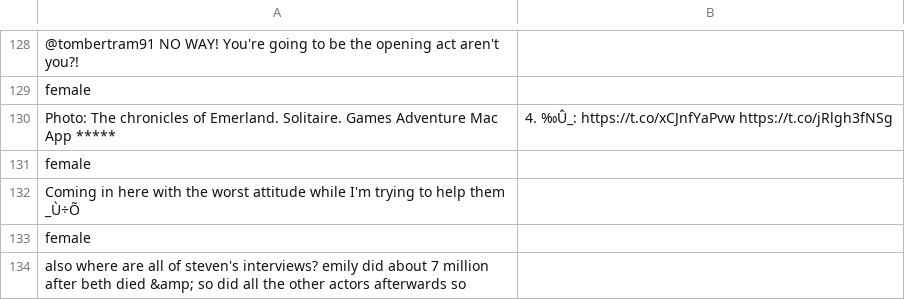
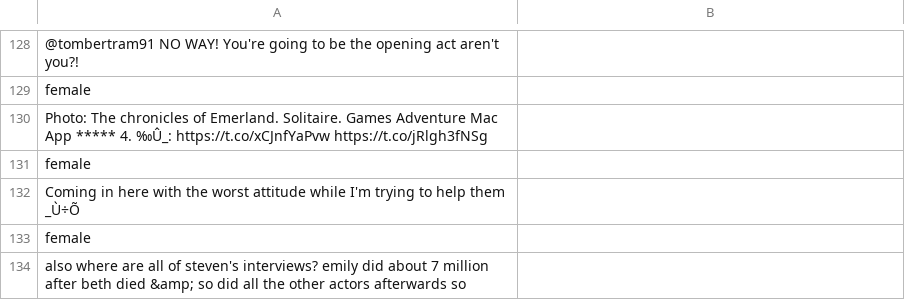
Before and after one commit to dealrachaan/ML-1819-task-107-team-28, a CSV file: TestData.csv, drawn as a sheet; only a part is shown, gaps mark what is left out; removed rows and columns are numbered as before the commit, all else as after; the diff names each change by its address in the sheet, - before the commit and + after, or states it on an @@ line.

Commit message:
Update TestData.csv

```diff
--- a/TestData.csv
+++ b/TestData.csv
-row 130: Photo: The chronicles of Emerland. Solitaire. Games Adventure Mac App ***** | 4. ‰Û_: https://t.co/xCJnfYaPvw https://t.co/jRlgh3fNSg
+row 130: Photo: The chronicles of Emerland. Solitaire. Games Adventure Mac App ***** 4. ‰Û_: https://t.co/xCJnfYaPvw https://t.co/jRlgh3fNSg
```
